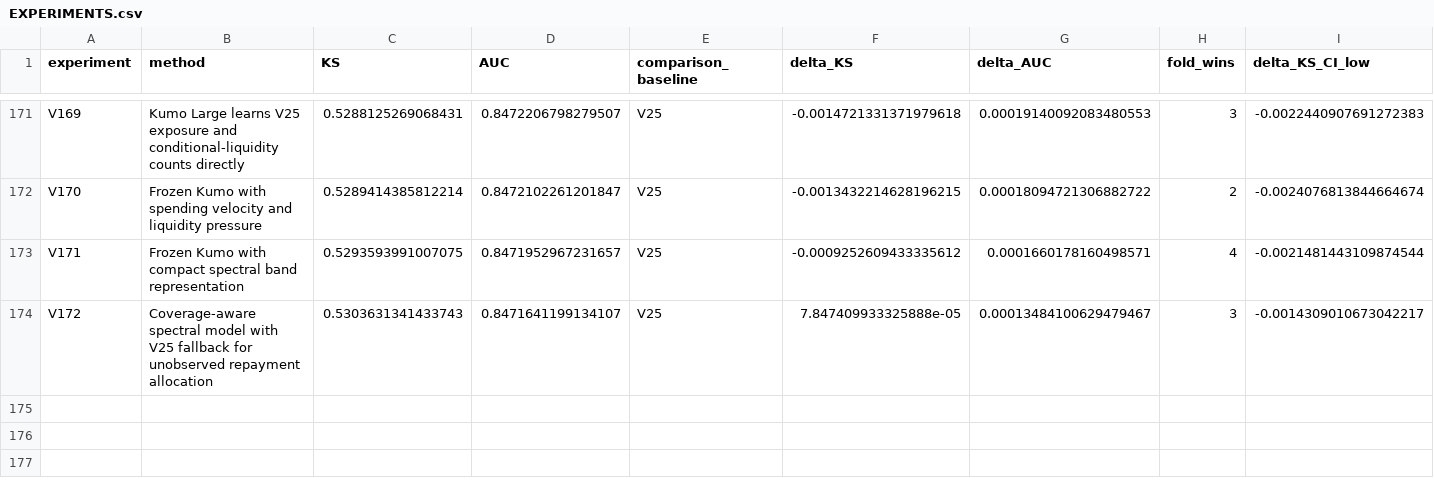
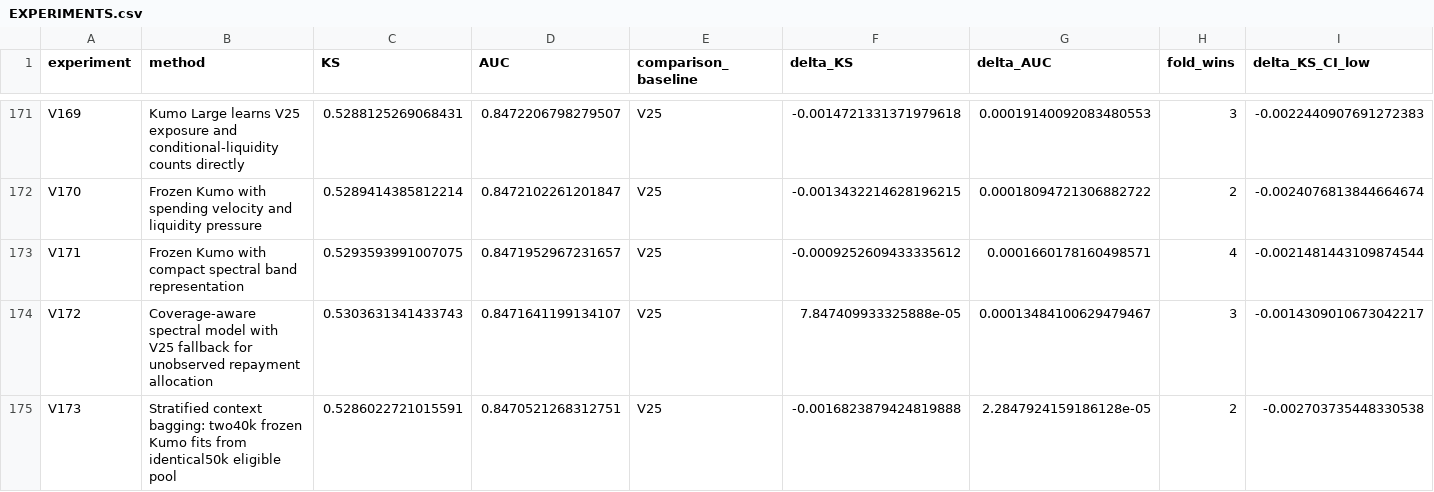
Before and after one commit to TaqiyudinMiftah/Logika, a CSV file: insight/adit/v25_research/EXPERIMENTS.csv, drawn as a sheet; only a part is shown, gaps mark what is left out; rows hold the shown columns only; the diff names each change by its address in the sheet, - before the commit and + after, or states it on an @@ line.

Commit message:
Record V173 and held-out error analysis against V25
Pooled KS0.5286022721, AUC0.8470521268; deltaKS-0.0016823879 against fixed V25. Preserve negative results, five-fold checks, paired uncertainty, formula, source and separately hashed submission. Keep V25 as public incumbent; no hidden-test score is claimed.

Check shared main before and after preparation; publish only the adit research namespace.

```diff
--- a/insight/adit/v25_research/EXPERIMENTS.csv
+++ b/insight/adit/v25_research/EXPERIMENTS.csv
+row 175: V173 | Stratified context bagging: two40k frozen Kumo fits from identical50k eligible pool | 0.5286022721015591 | 0.8470521268312751 | V25 | -0.0016823879424819888 | 2.2847924159186128e-05 | 2 | -0.002703735448330538
```
Also changed, not shown: insight/adit/v25_research/v7/modeling/reports/MODELING_EXPERIMENTS.csv, 20 other files.
